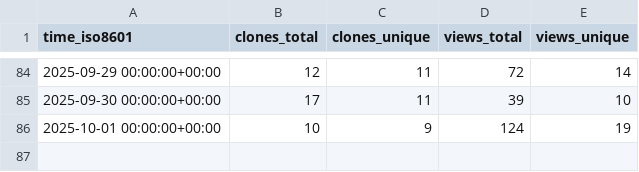
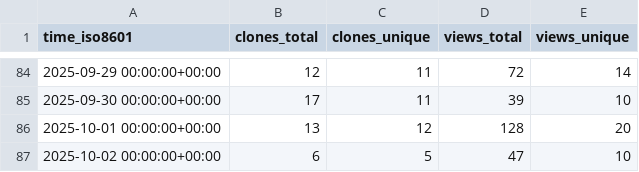
Before and after one commit to microsoft/power-pages-samples, a CSV file: microsoft/power-pages-samples/ghrs-data/views_clones_aggregate.csv, drawn as a sheet; only a part is shown, gaps mark what is left out.

```diff
--- a/microsoft/power-pages-samples/ghrs-data/views_clones_aggregate.csv
+++ b/microsoft/power-pages-samples/ghrs-data/views_clones_aggregate.csv
@@ -85,2 +85,3 @@ time_iso8601,clones_total,clones_unique,views_total,views_unique
 2025-09-30 00:00:00+00:00,17,11,39,10
-2025-10-01 00:00:00+00:00,10,9,124,19
+2025-10-01 00:00:00+00:00,13,12,128,20
+2025-10-02 00:00:00+00:00,6,5,47,10
```
Also changed, not shown: 1 other file.
